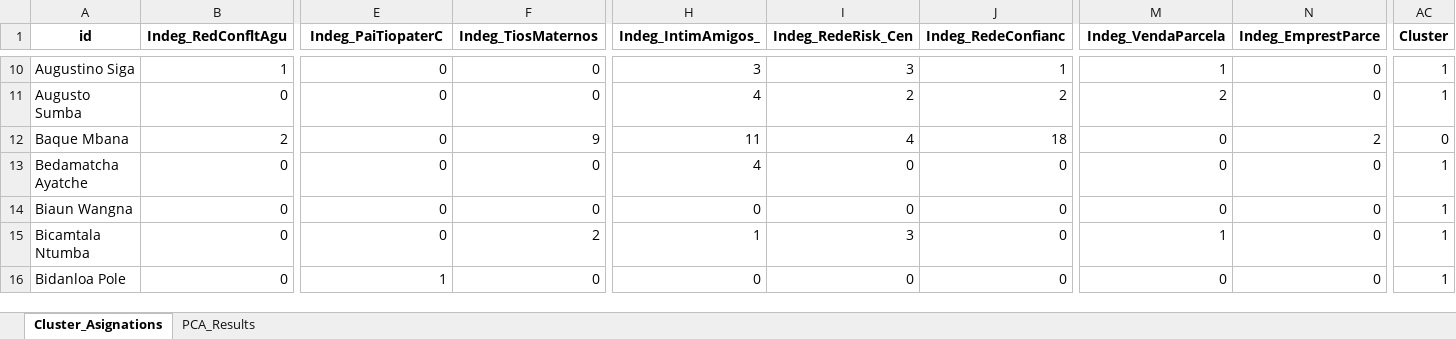
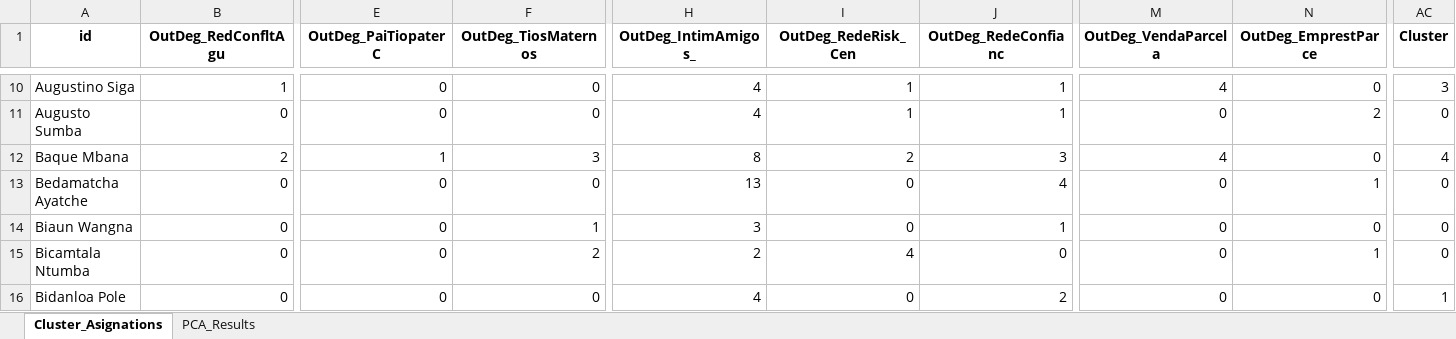
Before and after one commit to Emmanuel461/Social_Model_Enchugal, an Excel workbook: Results/pca_kmeans_results_indep_variables.xlsx, sheet Cluster_Asignations, drawn as a sheet; only a part is shown, gaps mark what is left out; values as stored, in another font and other column widths than the file's, no borders; the diff covers the shown part only; the diff names each change by its address in the sheet, - before the commit and + after, or states it on an @@ line.

```diff
--- a/Results/pca_kmeans_results_indep_variables.xlsx (sheet Cluster_Asignations)
+++ b/Results/pca_kmeans_results_indep_variables.xlsx (sheet Cluster_Asignations)
-B1: Indeg_RedConfltAgu
+B1: OutDeg_RedConfltAgu
-E1: Indeg_PaiTiopaterC
+E1: OutDeg_PaiTiopaterC
-F1: Indeg_TiosMaternos
+F1: OutDeg_TiosMaternos
-H1: Indeg_IntimAmigos_
+H1: OutDeg_IntimAmigos_
-I1: Indeg_RedeRisk_Cen
+I1: OutDeg_RedeRisk_Cen
-J1: Indeg_RedeConfianc
+J1: OutDeg_RedeConfianc
-M1: Indeg_VendaParcela
+M1: OutDeg_VendaParcela
-N1: Indeg_EmprestParce
+N1: OutDeg_EmprestParce
-H10 (OutDeg_IntimAmigos_): 3
+H10 (OutDeg_IntimAmigos_): 4
-I10 (OutDeg_RedeRisk_Cen): 3
+I10 (OutDeg_RedeRisk_Cen): 1
-M10 (OutDeg_VendaParcela): 1
+M10 (OutDeg_VendaParcela): 4
-AC10 (Cluster): 1
+AC10 (Cluster): 3
-I11 (OutDeg_RedeRisk_Cen): 2
+I11 (OutDeg_RedeRisk_Cen): 1
-J11 (OutDeg_RedeConfianc): 2
+J11 (OutDeg_RedeConfianc): 1
-M11 (OutDeg_VendaParcela): 2
+M11 (OutDeg_VendaParcela): 0
-N11 (OutDeg_EmprestParce): 0
+N11 (OutDeg_EmprestParce): 2
-AC11 (Cluster): 1
+AC11 (Cluster): 0
-E12 (OutDeg_PaiTiopaterC): 0
+E12 (OutDeg_PaiTiopaterC): 1
-F12 (OutDeg_TiosMaternos): 9
+F12 (OutDeg_TiosMaternos): 3
-H12 (OutDeg_IntimAmigos_): 11
+H12 (OutDeg_IntimAmigos_): 8
-I12 (OutDeg_RedeRisk_Cen): 4
+I12 (OutDeg_RedeRisk_Cen): 2
-J12 (OutDeg_RedeConfianc): 18
+J12 (OutDeg_RedeConfianc): 3
-M12 (OutDeg_VendaParcela): 0
+M12 (OutDeg_VendaParcela): 4
-N12 (OutDeg_EmprestParce): 2
+N12 (OutDeg_EmprestParce): 0
-AC12 (Cluster): 0
+AC12 (Cluster): 4
-H13 (OutDeg_IntimAmigos_): 4
+H13 (OutDeg_IntimAmigos_): 13
-J13 (OutDeg_RedeConfianc): 0
+J13 (OutDeg_RedeConfianc): 4
-N13 (OutDeg_EmprestParce): 0
+N13 (OutDeg_EmprestParce): 1
-AC13:AC15 (Cluster): 1
+AC13:AC15 (Cluster): 0
-F14 (OutDeg_TiosMaternos): 0
+F14 (OutDeg_TiosMaternos): 1
-H14 (OutDeg_IntimAmigos_): 0
+H14 (OutDeg_IntimAmigos_): 3
-J14 (OutDeg_RedeConfianc): 0
+J14 (OutDeg_RedeConfianc): 1
-H15 (OutDeg_IntimAmigos_): 1
+H15 (OutDeg_IntimAmigos_): 2
-I15 (OutDeg_RedeRisk_Cen): 3
+I15 (OutDeg_RedeRisk_Cen): 4
-M15 (OutDeg_VendaParcela): 1
+M15 (OutDeg_VendaParcela): 0
-N15 (OutDeg_EmprestParce): 0
+N15 (OutDeg_EmprestParce): 1
-E16 (OutDeg_PaiTiopaterC): 1
+E16 (OutDeg_PaiTiopaterC): 0
-H16 (OutDeg_IntimAmigos_): 0
+H16 (OutDeg_IntimAmigos_): 4
-J16 (OutDeg_RedeConfianc): 0
+J16 (OutDeg_RedeConfianc): 2
```
Also changed, not shown: 591 edited cells elsewhere in this sheet, sheet PCA_Results, DataIn/VarDep/26_Var.Dep_ApoioSpecTubos.xlsx, Results/pca_kmeans_results_dep_variables.xlsx, 1 other file.
